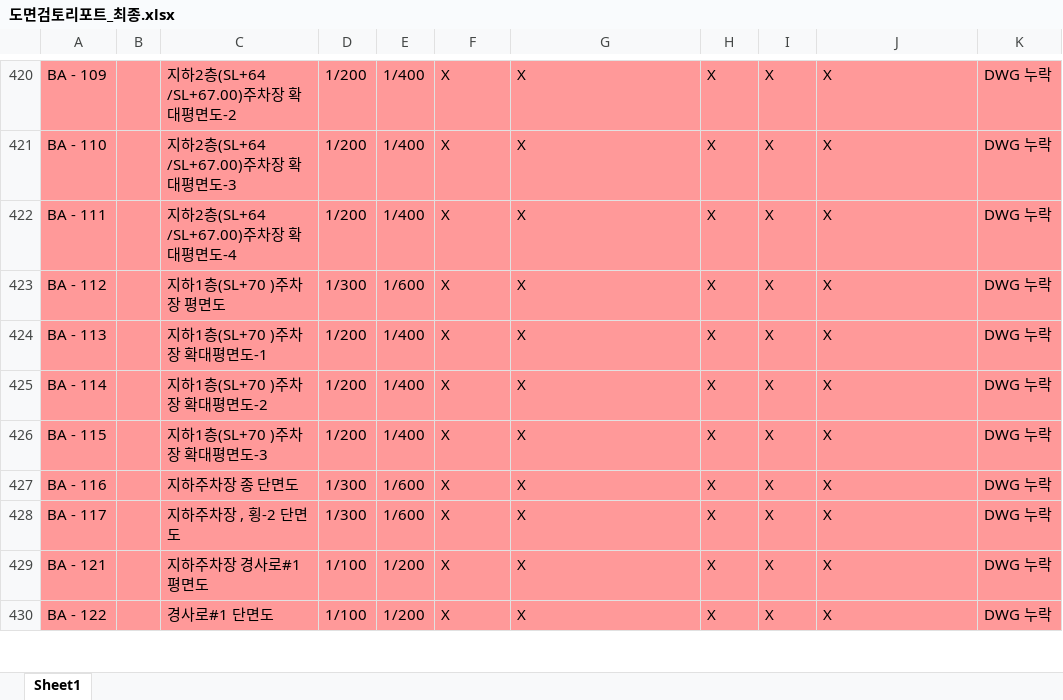
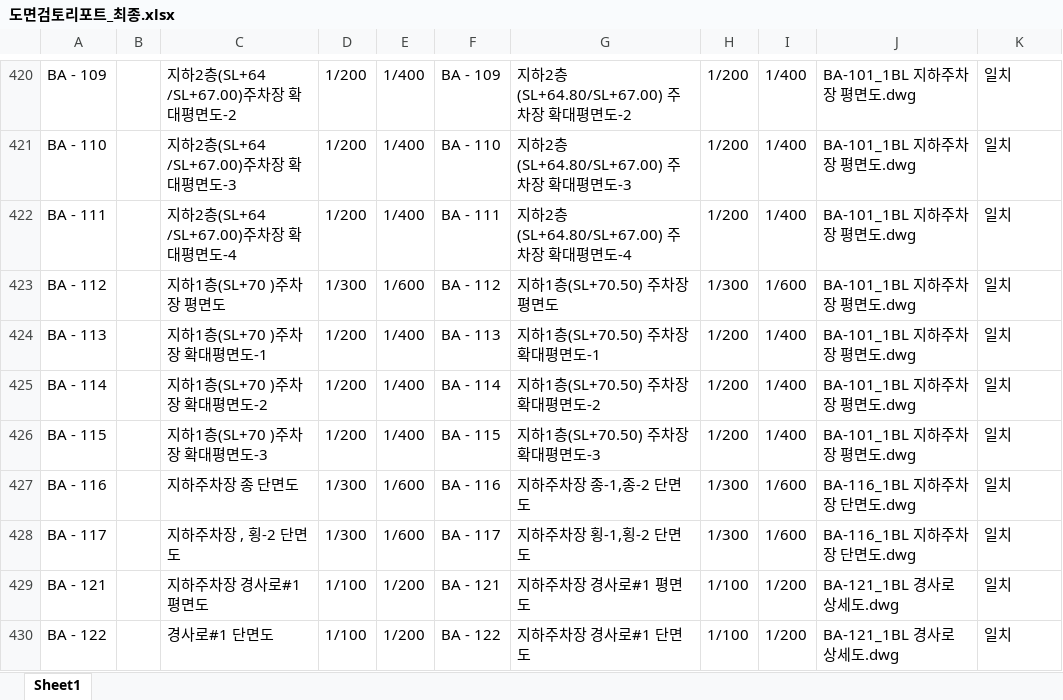
Before and after one commit to DaDaDiRaRa/dwg-checker, an Excel workbook: 도면검토리포트_최종.xlsx, sheet Sheet1, drawn as a sheet; only a part is shown, gaps mark what is left out; values as stored, in another font and other column widths than the file's, no borders; the diff covers the shown part only; the diff names each change by its address in the sheet, - before the commit and + after, or states it on an @@ line.

```diff
--- a/도면검토리포트_최종.xlsx (sheet Sheet1)
+++ b/도면검토리포트_최종.xlsx (sheet Sheet1)
-A420:K430 fill: #FF9999
+A420:K430 fill: none
-F420: X
+F420: BA - 109
-G420: X
+G420: 지하2층(SL+64.80/SL+67.00) 주차장 확대평면도-2
-H420:H422: X
+H420:H422: 1/200
-I420:I422: X
+I420:I422: 1/400
-J420:J426: X
+J420:J426: BA-101_1BL 지하주차장 평면도.dwg
-K420:K430: DWG 누락
+K420:K430: 일치
-F421: X
+F421: BA - 110
-G421: X
+G421: 지하2층(SL+64.80/SL+67.00) 주차장 확대평면도-3
-F422: X
+F422: BA - 111
-G422: X
+G422: 지하2층(SL+64.80/SL+67.00) 주차장 확대평면도-4
-F423: X
+F423: BA - 112
-G423: X
+G423: 지하1층(SL+70.50) 주차장 평면도
-H423: X
+H423: 1/300
-I423: X
+I423: 1/600
-F424: X
+F424: BA - 113
-G424: X
+G424: 지하1층(SL+70.50) 주차장 확대평면도-1
-H424:H426: X
+H424:H426: 1/200
-I424:I426: X
+I424:I426: 1/400
-F425: X
+F425: BA - 114
-G425: X
+G425: 지하1층(SL+70.50) 주차장 확대평면도-2
-F426: X
+F426: BA - 115
-G426: X
+G426: 지하1층(SL+70.50) 주차장 확대평면도-3
-F427: X
+F427: BA - 116
-G427: X
+G427: 지하주차장 종-1,종-2 단면도
-H427:H428: X
+H427:H428: 1/300
-I427:I428: X
+I427:I428: 1/600
-J427:J428: X
+J427:J428: BA-116_1BL 지하주차장 단면도.dwg
-F428: X
+F428: BA - 117
-G428: X
+G428: 지하주차장 횡-1,횡-2 단면도
-F429: X
+F429: BA - 121
-G429: X
+G429: 지하주차장 경사로#1 평면도
-H429:H430: X
+H429:H430: 1/100
-I429:I430: X
+I429:I430: 1/200
-J429:J430: X
+J429:J430: BA-121_1BL 경사로 상세도.dwg
-F430: X
+F430: BA - 122
-G430: X
+G430: 지하주차장 경사로#1 단면도
```
Also changed, not shown: 1 added row, 385 edited cells and cell formats elsewhere in this sheet, 2 other files.
